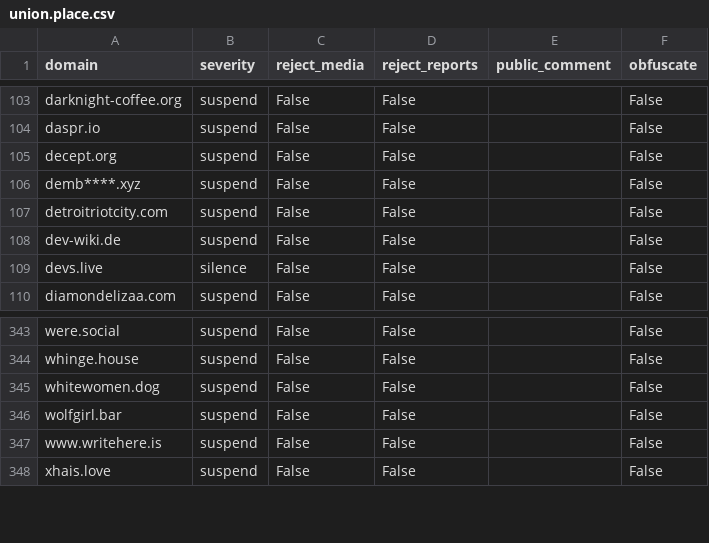
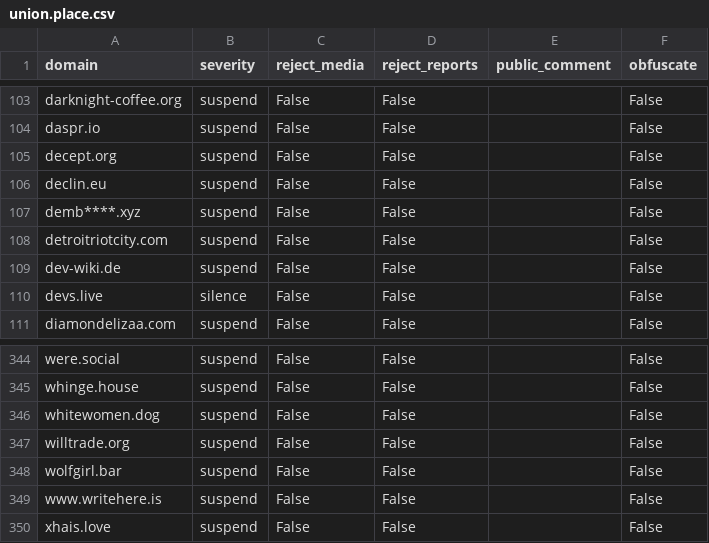
Before and after one commit to sgrigson/oliphant, a CSV file: blocklists/union.place.csv, drawn as a sheet; only a part is shown, gaps mark what is left out; the diff names each change by its address in the sheet, - before the commit and + after, or states it on an @@ line.

```diff
--- a/blocklists/union.place.csv
+++ b/blocklists/union.place.csv
+row 106: declin.eu | suspend | False | False |  | False
+row 347: willtrade.org | suspend | False | False |  | False
```
Also changed, not shown: blocklists/_unified_tier1_blocklist.csv, blocklists/_unified_tier3_blocklist.csv.
